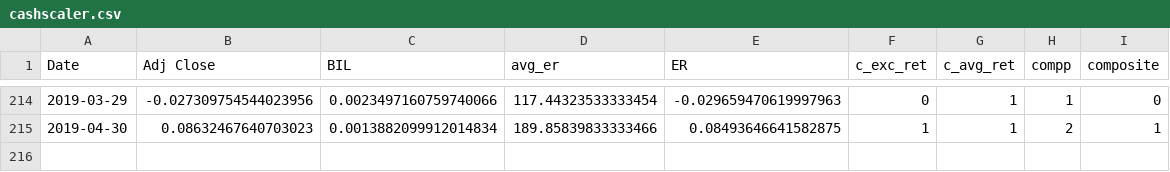
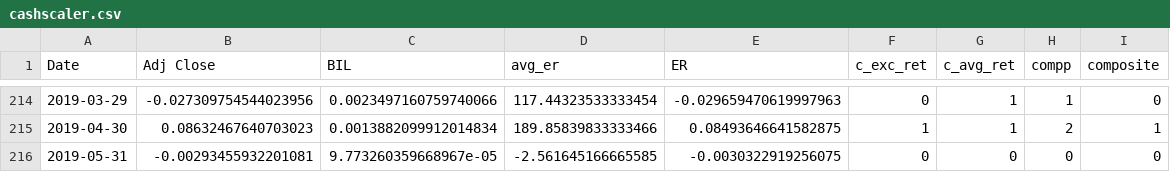
Before and after one commit to newbiecoder2017/GTAA, a CSV file: Sectors/cashscaler.csv, drawn as a sheet; only a part is shown, gaps mark what is left out; the diff names each change by its address in the sheet, - before the commit and + after, or states it on an @@ line.

```diff
--- a/Sectors/cashscaler.csv
+++ b/Sectors/cashscaler.csv
+row 216: 2019-05-31 | -0.00293455932201081 | 9.773260359668967e-05 | -2.561645166665585 | -0.0030322919256075 | 0 | 0 | 0 | 0
```
Also changed, not shown: Sectors/portfolio_returns.csv, Sectors/returns_noCash.csv, 19 other files.
